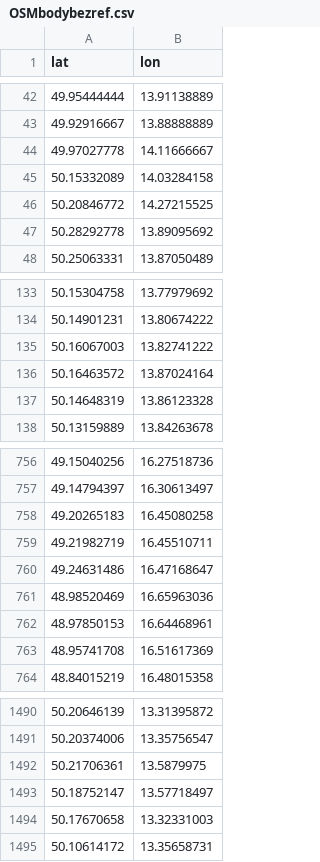
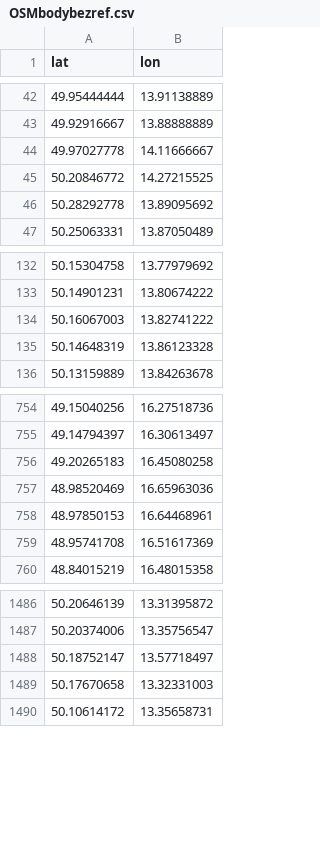
Before and after one commit to RichMar/BZ, a CSV file: OSMbodybezref.csv, drawn as a sheet; only a part is shown, gaps mark what is left out; the diff names each change by its address in the sheet, - before the commit and + after, or states it on an @@ line.

```diff
--- a/OSMbodybezref.csv
+++ b/OSMbodybezref.csv
-row 45: 50.15332089 | 14.03284158
-row 136: 50.16463572 | 13.87024164
-row 759: 49.21982719 | 16.45510711
-row 760: 49.24631486 | 16.47168647
-row 1492: 50.21706361 | 13.5879975
```
Also changed, not shown: enc-OSMchybejicibody.csv, statistika.csv, 4 other files.
